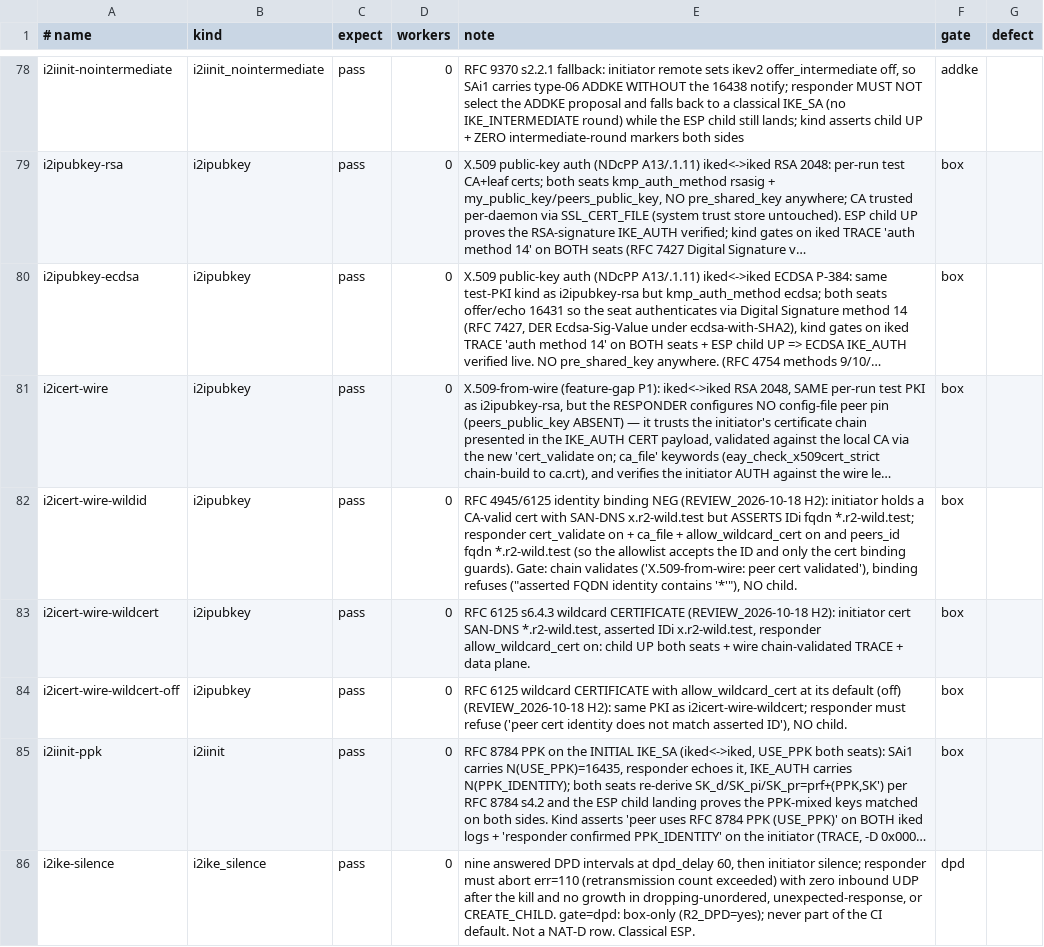
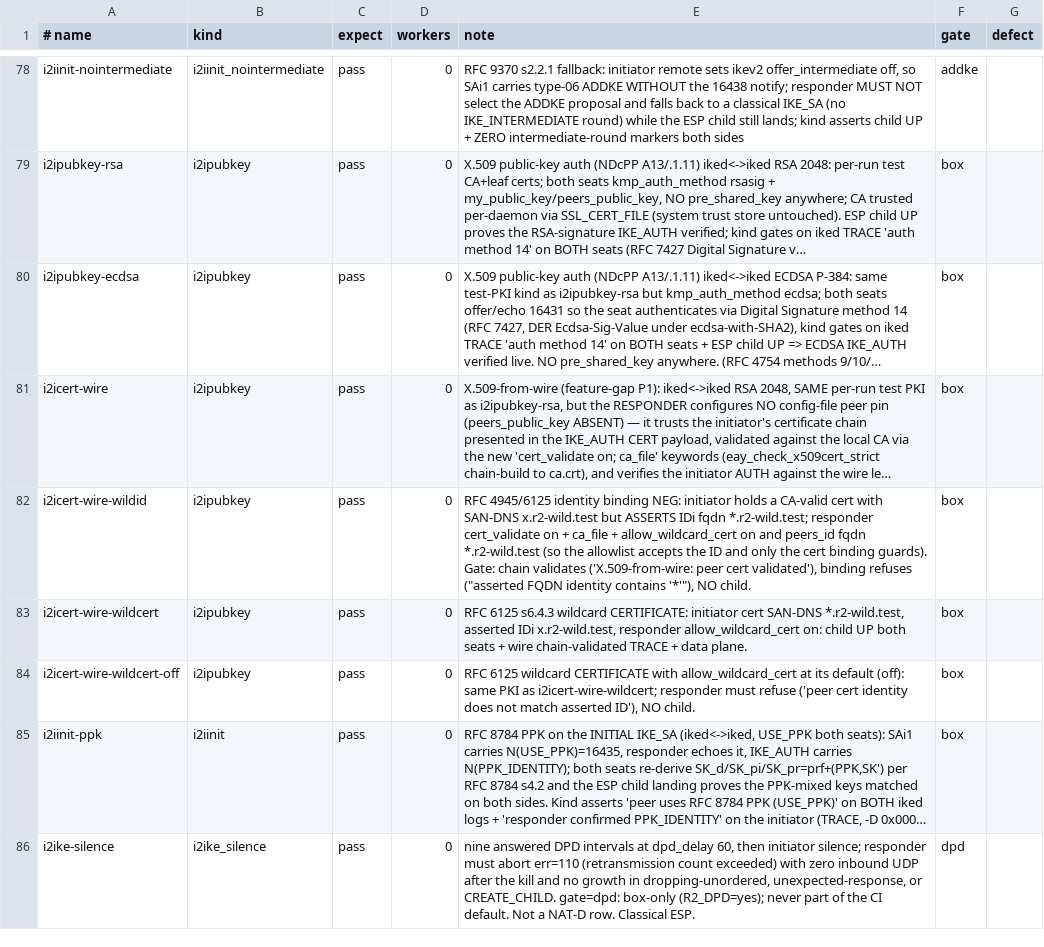
Before and after one commit to derekm/racoon2, a TSV file: samples/linux-matrix/cases.tsv, drawn as a sheet; only a part is shown, gaps mark what is left out; long unchanged cells end in …; the diff names each change by its address in the sheet, - before the commit and + after, or states it on an @@ line.

Commit message:
fixup! X.509-from-wire (feature-gap P1): capture CERT payload + validate chai
Drop the internal review labels from the comments this commit added;
the surrounding text already states the reason, so only the label goes.

```diff
--- a/samples/linux-matrix/cases.tsv
+++ b/samples/linux-matrix/cases.tsv
-E82 (note): …identity binding NEG (REVIEW_2026-10-18 H2): initiator holds…
+E82 (note): …identity binding NEG: initiator holds…
-E83 (note): …s6.4.3 wildcard CERTIFICATE (REVIEW_2026-10-18 H2): initiator cert…
+E83 (note): …s6.4.3 wildcard CERTIFICATE: initiator cert…
-E84 (note): …its default (off) (REVIEW_2026-10-18 H2): same PKI…
+E84 (note): …its default (off): same PKI…
```
Also changed, not shown: 2 other files.
